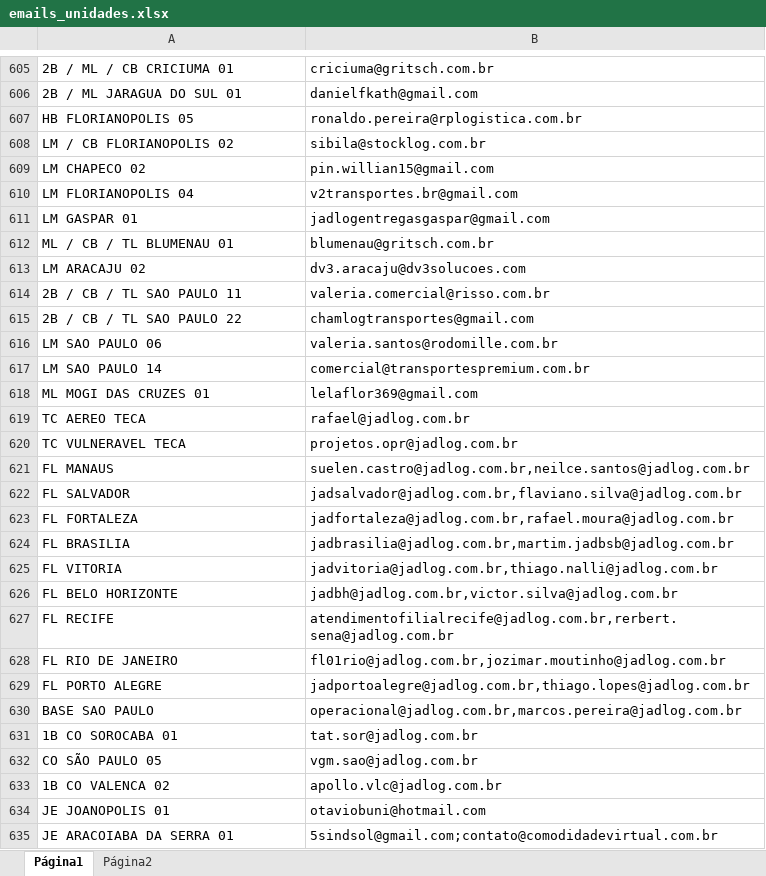
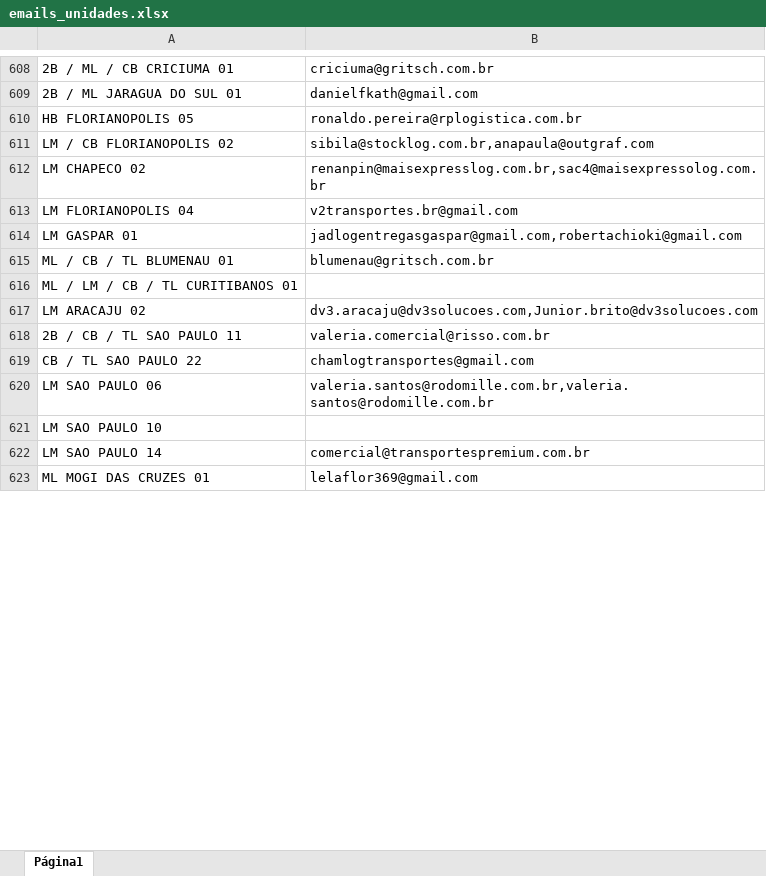
Before and after one commit to FC0rdeir0/AutomailerEvelog, an Excel workbook: bases/emails_unidades.xlsx, sheet Página1, drawn as a sheet; only a part is shown, gaps mark what is left out; values as stored, in another font and other column widths than the file's, no borders; charts and pictures not drawn; removed rows and columns are numbered as before the commit, all else as after; the diff covers the shown part only; the diff names each change by its address in the sheet, - before the commit and + after, or states it on an @@ line.

Commit message:
Nova base de emails das unidades

```diff
--- a/bases/emails_unidades.xlsx (sheet Página1)
+++ b/bases/emails_unidades.xlsx (sheet Página1)
-sheet tab: Página2
-B611: sibila@stocklog.com.br
+B611: sibila@stocklog.com.br,anapaula@outgraf.com
-B612: pin.willian15@gmail.com
+B612: renanpin@maisexpresslog.com.br,sac4@maisexpressolog.com.br
-B614: jadlogentregasgaspar@gmail.com
+B614: jadlogentregasgaspar@gmail.com,robertachioki@gmail.com
+row 616: ML / LM / CB / TL CURITIBANOS 01
-B617: dv3.aracaju@dv3solucoes.com
+B617: dv3.aracaju@dv3solucoes.com,Junior.brito@dv3solucoes.com
-A619: 2B / CB / TL SAO PAULO 22
+A619: CB / TL SAO PAULO 22
-B620: valeria.santos@rodomille.com.br
+B620: valeria.santos@rodomille.com.br,valeria.santos@rodomille.com.br
+row 621: LM SAO PAULO 10
-row 619: TC AEREO TECA | rafael@jadlog.com.br
-row 620: TC VULNERAVEL TECA | projetos.opr@jadlog.com.br
@@ row 621 moved to row 503: FL MANAUS @@
@@ row 622 moved to row 504: FL SALVADOR @@
@@ row 623 moved to row 505: FL FORTALEZA @@
@@ row 624 moved to row 506: FL BRASILIA @@
-row 625: FL VITORIA | jadvitoria@jadlog.com.br,thiago.nalli@jadlog.com.br
@@ row 626 moved to row 508: FL BELO HORIZONTE @@
@@ row 627 moved to row 509: FL RECIFE @@
@@ row 628 moved to row 510: FL RIO DE JANEIRO @@
@@ row 629 moved to row 511: FL PORTO ALEGRE @@
@@ row 630 moved to row 512: BASE SAO PAULO @@
-row 631: 1B CO SOROCABA 01 | tat.sor@jadlog.com.br
-row 632: CO SÃO PAULO 05 | vgm.sao@jadlog.com.br
-row 633: 1B CO VALENCA 02 | apollo.vlc@jadlog.com.br
-row 634: JE JOANOPOLIS 01 | otaviobuni@hotmail.com
-row 635: JE ARACOIABA DA SERRA 01 | 5sindsol@gmail.com;contato@comodidadevirtual.com.br
```
Also changed, not shown: 41 added rows, 229 removed rows, 2 moved rows and 69 edited cells elsewhere in this sheet, charts or pictures.
